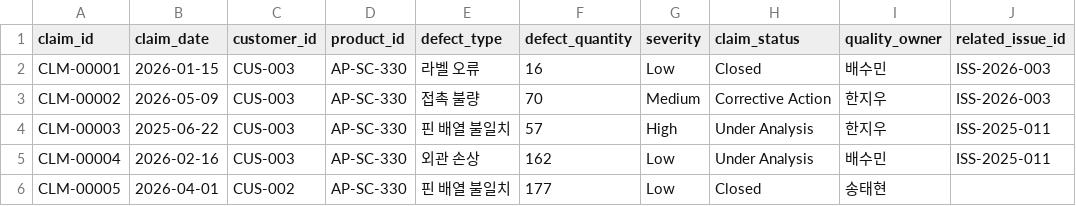
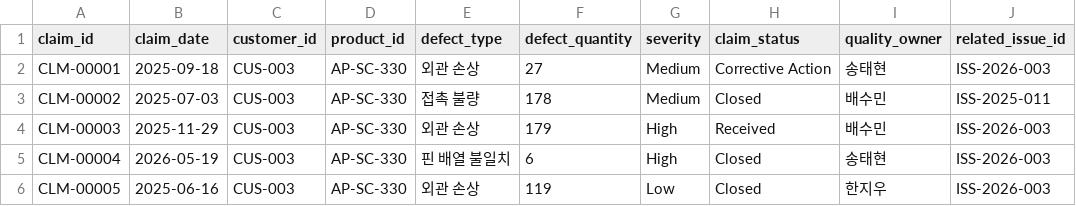
Before and after one commit to juwon02/TeamAZAG, a CSV file: dummy_data/03_structured_csv/claims.csv, drawn as a sheet; only a part is shown; the diff covers the shown part only.

```diff
--- a/dummy_data/03_structured_csv/claims.csv
+++ b/dummy_data/03_structured_csv/claims.csv
@@ -1,6 +1,6 @@
 claim_id,claim_date,customer_id,product_id,defect_type,defect_quantity,severity,claim_status,quality_owner,related_issue_id
-CLM-00001,2026-01-15,CUS-003,AP-SC-330,라벨 오류,16,Low,Closed,배수민,ISS-2026-003
-CLM-00002,2026-05-09,CUS-003,AP-SC-330,접촉 불량,70,Medium,Corrective Action,한지우,ISS-2026-003
-CLM-00003,2025-06-22,CUS-003,AP-SC-330,핀 배열 불일치,57,High,Under Analysis,한지우,ISS-2025-011
-CLM-00004,2026-02-16,CUS-003,AP-SC-330,외관 손상,162,Low,Under Analysis,배수민,ISS-2025-011
-CLM-00005,2026-04-01,CUS-002,AP-SC-330,핀 배열 불일치,177,Low,Closed,송태현,
+CLM-00001,2025-09-18,CUS-003,AP-SC-330,외관 손상,27,Medium,Corrective Action,송태현,ISS-2026-003
+CLM-00002,2025-07-03,CUS-003,AP-SC-330,접촉 불량,178,Medium,Closed,배수민,ISS-2025-011
+CLM-00003,2025-11-29,CUS-003,AP-SC-330,외관 손상,179,High,Received,배수민,ISS-2026-003
+CLM-00004,2026-05-19,CUS-003,AP-SC-330,핀 배열 불일치,6,High,Closed,송태현,ISS-2026-003
+CLM-00005,2025-06-16,CUS-003,AP-SC-330,외관 손상,119,Low,Closed,한지우,ISS-2026-003
```
Also changed, not shown: 1 added row and 156 edited cells elsewhere in this file, dummy_data/03_structured_csv/issue_events.csv, dummy_data/03_structured_csv/orders.csv, 15 other files.
